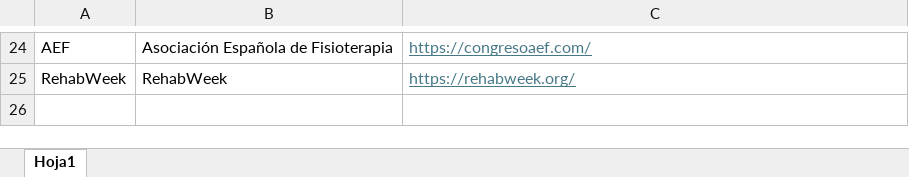
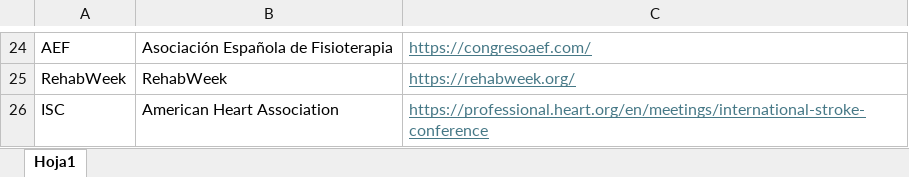
Before and after one commit to mmorenoverdu/neuroconf-tracker, an Excel workbook: Conference_tracker_list.xlsx, sheet Hoja1, drawn as a sheet; only a part is shown, gaps mark what is left out; values as stored, in another font and other column widths than the file's, no borders; the diff names each change by its address in the sheet, - before the commit and + after, or states it on an @@ line.

Commit message:
Add files via upload

```diff
--- a/Conference_tracker_list.xlsx (sheet Hoja1)
+++ b/Conference_tracker_list.xlsx (sheet Hoja1)
+row 26: ISC | American Heart Association | https://professional.heart.org/en/meetings/international-stroke-conference
```
